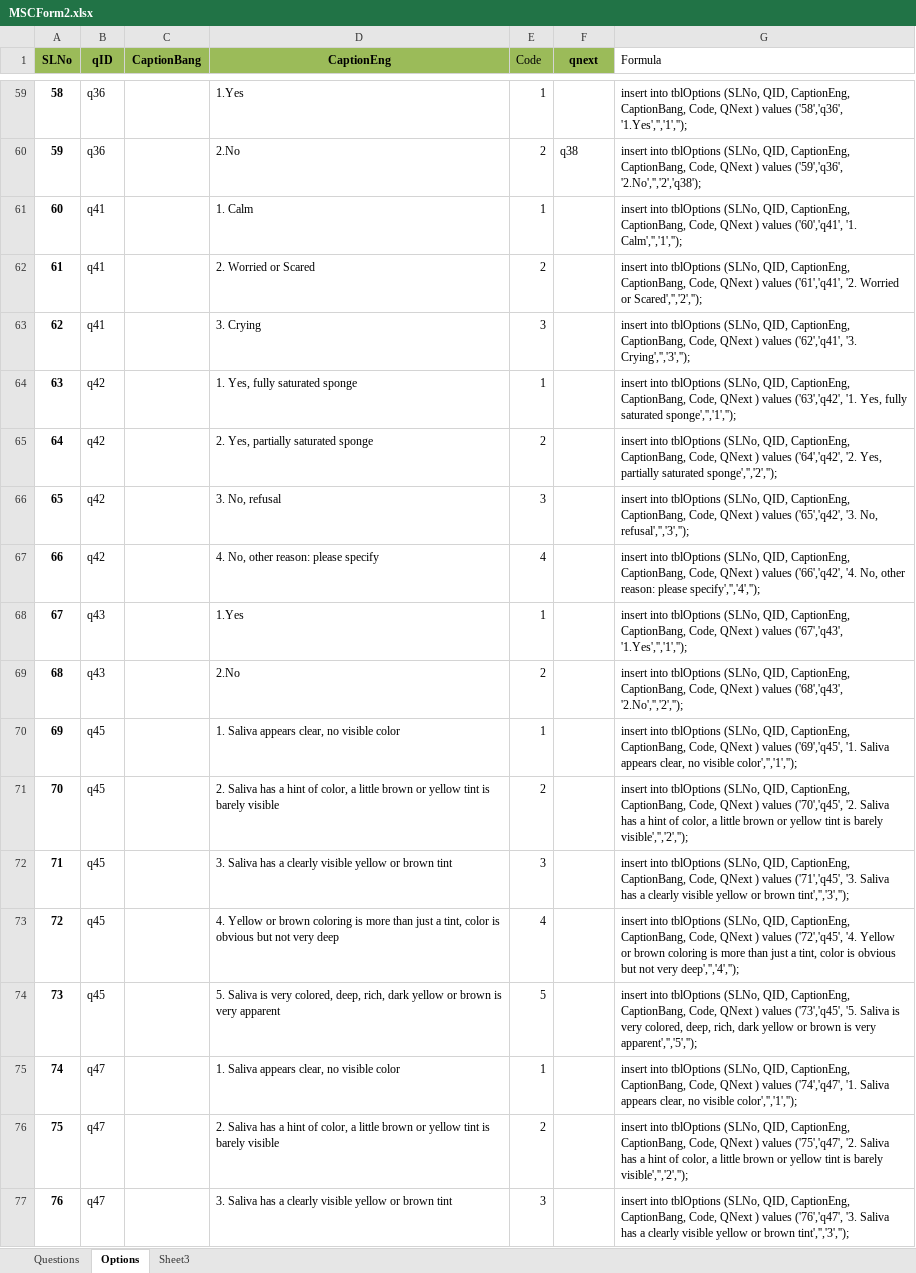
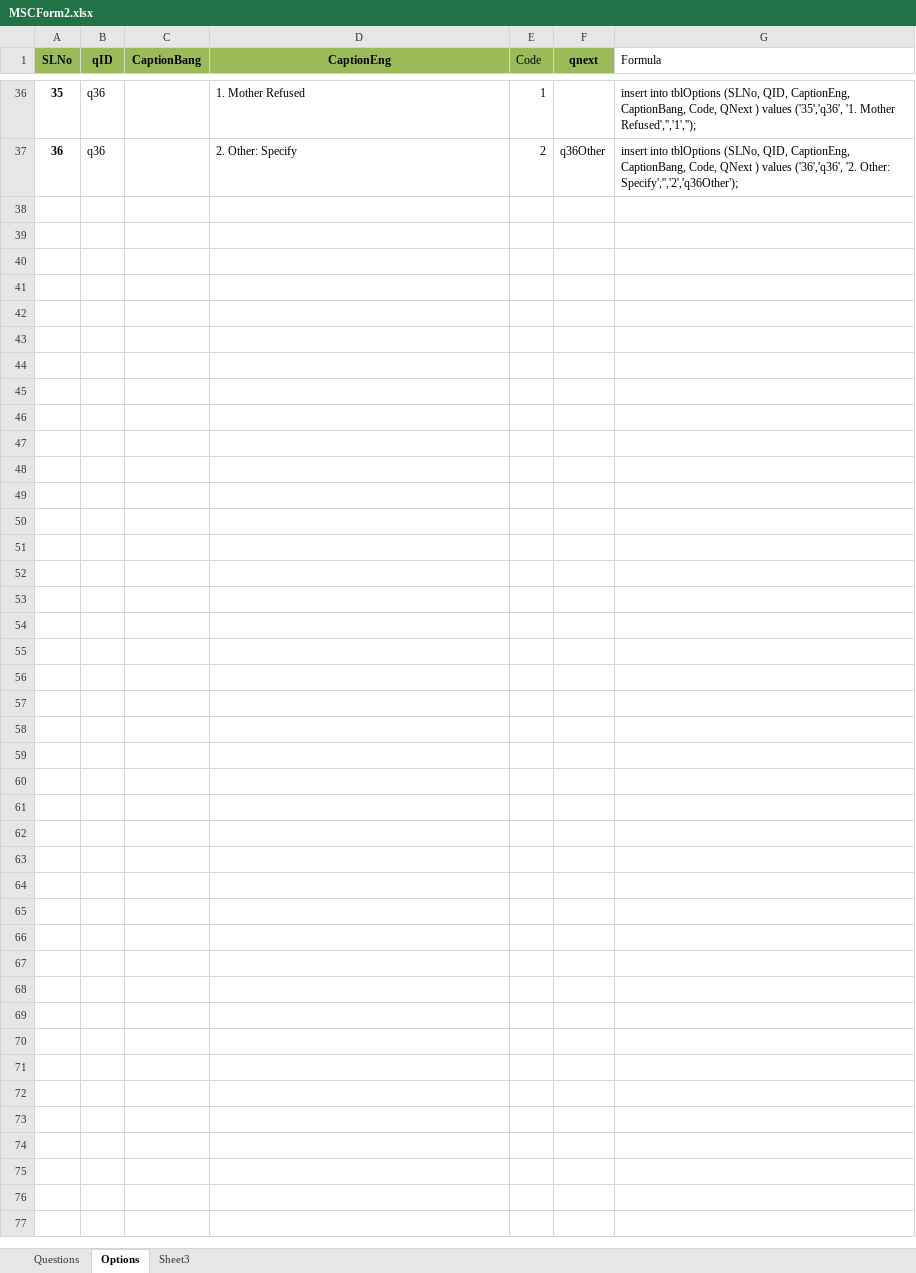
Before and after one commit to aumiaik7/MSCForm2, an Excel workbook: DB and Documents/MSCForm2.xlsx, sheet Options, drawn as a sheet; only a part is shown, gaps mark what is left out; values as stored, in another font and other column widths than the file's, no borders; removed rows and columns are numbered as before the commit, all else as after; the diff covers the shown part only; the diff names each change by its address in the sheet, - before the commit and + after, or states it on an @@ line.

```diff
--- a/DB and Documents/MSCForm2.xlsx (sheet Options)
+++ b/DB and Documents/MSCForm2.xlsx (sheet Options)
@@ column A (SLNo) renumbered between rows 4 and 37 @@
-D36 (CaptionEng): 1.Yes
+D36 (CaptionEng): 1. Mother Refused
-G36 (Formula): …) values ('58','q36', '1.Yes','','1','');
+G36 (Formula): …) values ('35','q36', '1. Mother Refused','','1','');
-D37 (CaptionEng): 2.No
+D37 (CaptionEng): 2. Other: Specify
-F37 (qnext): q38
+F37 (qnext): q36Other
-G37 (Formula): …) values ('59','q36', '2.No','','2','q38');
+G37 (Formula): …) values ('36','q36', '2. Other: Specify','','2','q36Other');
-row 61: 60 | q41 |  | 1. Calm | 1 |  | insert into tblOptions (SLNo, QID, CaptionEng, CaptionBang, Code, QNext ) values ('60','q41', '1. Calm','','1','');
-row 62: 61 | q41 |  | 2. Worried or Scared | 2 |  | insert into tblOptions (SLNo, QID, CaptionEng, CaptionBang, Code, QNext ) values ('61','q41', '2. Worried or Scared','','2','');
-row 63: 62 | q41 |  | 3. Crying | 3 |  | insert into tblOptions (SLNo, QID, CaptionEng, CaptionBang, Code, QNext ) values ('62','q41', '3. Crying','','3','');
-row 64: 63 | q42 |  | 1. Yes, fully saturated sponge | 1 |  | insert into tblOptions (SLNo, QID, CaptionEng, CaptionBang, Code, QNext ) values ('63','q42', '1. Yes, fully saturated sponge','','1','');
-row 65: 64 | q42 |  | 2. Yes, partially saturated sponge | 2 |  | insert into tblOptions (SLNo, QID, CaptionEng, CaptionBang, Code, QNext ) values ('64','q42', '2. Yes, partially saturated sponge','','2','');
-row 66: 65 | q42 |  | 3. No, refusal | 3 |  | insert into tblOptions (SLNo, QID, CaptionEng, CaptionBang, Code, QNext ) values ('65','q42', '3. No, refusal','','3','');
-row 67: 66 | q42 |  | 4. No, other reason: please specify | 4 |  | insert into tblOptions (SLNo, QID, CaptionEng, CaptionBang, Code, QNext ) values ('66','q42', '4. No, other reason: please specify','','4','');
-row 68: 67 | q43 |  | 1.Yes | 1 |  | insert into tblOptions (SLNo, QID, CaptionEng, CaptionBang, Code, QNext ) values ('67','q43', '1.Yes','','1','');
-row 69: 68 | q43 |  | 2.No | 2 |  | insert into tblOptions (SLNo, QID, CaptionEng, CaptionBang, Code, QNext ) values ('68','q43', '2.No','','2','');
-row 70: 69 | q45 |  | 1. Saliva appears clear, no visible color | 1 |  | insert into tblOptions (SLNo, QID, CaptionEng, CaptionBang, Code, QNext ) values ('69','q45', '1. Saliva appears clear, no visible color','','1','');
-row 71: 70 | q45 |  | 2. Saliva has a hint of color, a little brown or yellow tint is barely visible | 2 |  | insert into tblOptions (SLNo, QID, CaptionEng, CaptionBang, Code, QNext ) values ('70','q45', '2. Saliva has a hint of color, a little brown or yellow tint is barely visible','','2','');
-row 72: 71 | q45 |  | 3. Saliva has a clearly visible yellow or brown tint | 3 |  | insert into tblOptions (SLNo, QID, CaptionEng, CaptionBang, Code, QNext ) values ('71','q45', '3. Saliva has a clearly visible yellow or brown tint','','3','');
-row 73: 72 | q45 |  | 4. Yellow or brown coloring is more than just a tint, color is obvious but not very deep | 4 |  | insert into tblOptions (SLNo, QID, CaptionEng, CaptionBang, Code, QNext ) values ('72','q45', '4. Yellow or brown coloring is more than just a tint, color is obvious but not very deep','','4','');
-row 74: 73 | q45 |  | 5. Saliva is very colored, deep, rich, dark yellow or brown is very apparent | 5 |  | insert into tblOptions (SLNo, QID, CaptionEng, CaptionBang, Code, QNext ) values ('73','q45', '5. Saliva is very colored, deep, rich, dark yellow or brown is very apparent','','5','');
-row 75: 74 | q47 |  | 1. Saliva appears clear, no visible color | 1 |  | insert into tblOptions (SLNo, QID, CaptionEng, CaptionBang, Code, QNext ) values ('74','q47', '1. Saliva appears clear, no visible color','','1','');
-row 76: 75 | q47 |  | 2. Saliva has a hint of color, a little brown or yellow tint is barely visible | 2 |  | insert into tblOptions (SLNo, QID, CaptionEng, CaptionBang, Code, QNext ) values ('75','q47', '2. Saliva has a hint of color, a little brown or yellow tint is barely visible','','2','');
-row 77: 76 | q47 |  | 3. Saliva has a clearly visible yellow or brown tint | 3 |  | insert into tblOptions (SLNo, QID, CaptionEng, CaptionBang, Code, QNext ) values ('76','q47', '3. Saliva has a clearly visible yellow or brown tint','','3','');
```
Also changed, not shown: 12 added rows, 46 removed rows and 53 edited cells elsewhere in this sheet, sheet Questions, 15 other files.
